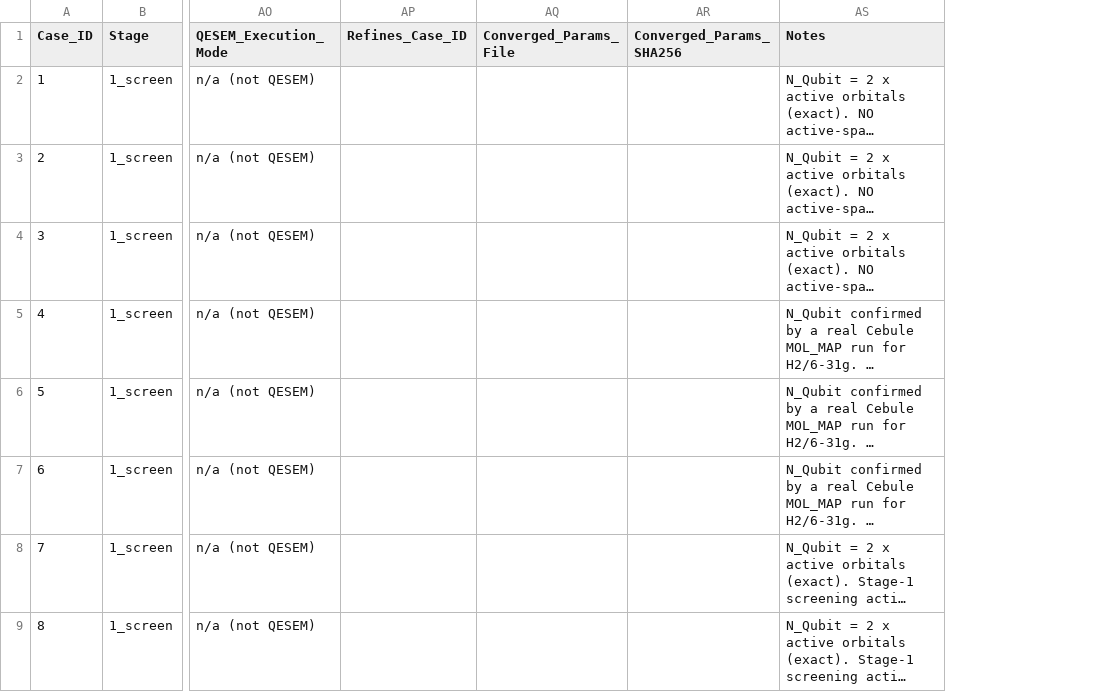
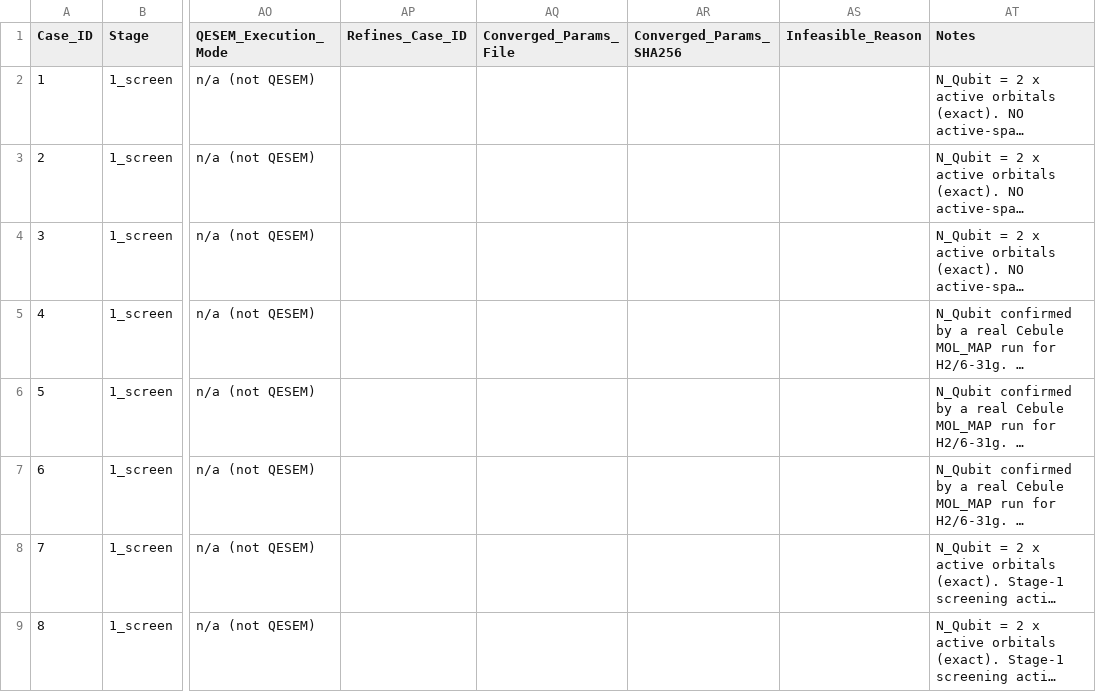
Before and after one commit to MQSdk/qpubench, a CSV file: data/benchmarks/ibm_tn-vqe_qesem/stage1_screening_matrix.csv, drawn as a sheet; only a part is shown, gaps mark what is left out; long unchanged cells end in …; the diff names each change by its address in the sheet, - before the commit and + after, or states it on an @@ line.

```diff
--- a/data/benchmarks/ibm_tn-vqe_qesem/stage1_screening_matrix.csv
+++ b/data/benchmarks/ibm_tn-vqe_qesem/stage1_screening_matrix.csv
+column AS (Infeasible_Reason), empty
```
Also changed, not shown: data/benchmarks/ibm_tn-vqe_qesem/batch0_classical_only.csv, data/benchmarks/ibm_tn-vqe_qesem/batch1_pipeline_check.csv, 7 other files.
